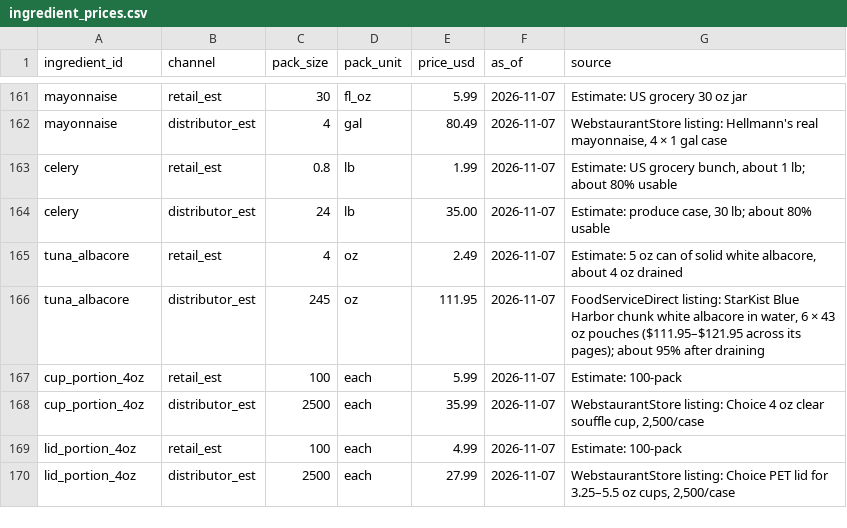
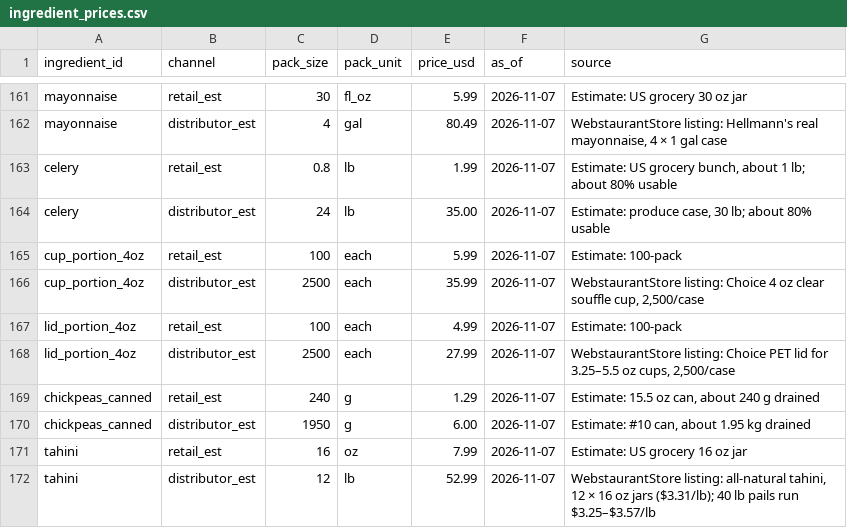
Before and after one commit to JPMCodes/BostonBakery, a CSV file: db/ingredient_prices.csv, drawn as a sheet; only a part is shown, gaps mark what is left out.

```diff
--- a/db/ingredient_prices.csv
+++ b/db/ingredient_prices.csv
@@ -164,4 +164,2 @@ celery,retail_est,0.8,lb,1.99,2026-11-07,"Estimate: US grocery bunch, about 1 lb
 celery,distributor_est,24,lb,35.00,2026-11-07,"Estimate: produce case, 30 lb; about 80% usable"
-tuna_albacore,retail_est,4,oz,2.49,2026-11-07,"Estimate: 5 oz can of solid white albacore, about 4 oz drained"
-tuna_albacore,distributor_est,245,oz,111.95,2026-11-07,"FoodServiceDirect listing: StarKist Blue Harbor chunk white albacore in water, 6 × 43 oz pouches ($111.95–$121.95 across its pages); about 95% after draining"
 cup_portion_4oz,retail_est,100,each,5.99,2026-11-07,"Estimate: 100-pack"
@@ -170 +168,5 @@ lid_portion_4oz,retail_est,100,each,4.99,2026-11-07,"Estimate: 100-pack"
 lid_portion_4oz,distributor_est,2500,each,27.99,2026-11-07,"WebstaurantStore listing: Choice PET lid for 3.25–5.5 oz cups, 2,500/case"
+chickpeas_canned,retail_est,240,g,1.29,2026-11-07,"Estimate: 15.5 oz can, about 240 g drained"
+chickpeas_canned,distributor_est,1950,g,6.00,2026-11-07,"Estimate: #10 can, about 1.95 kg drained"
+tahini,retail_est,16,oz,7.99,2026-11-07,"Estimate: US grocery 16 oz jar"
+tahini,distributor_est,12,lb,52.99,2026-11-07,"WebstaurantStore listing: all-natural tahini, 12 × 16 oz jars ($3.31/lb); 40 lb pails run $3.25–$3.57/lb"
```
Also changed, not shown: db/ingredients.csv, 10 other files.
